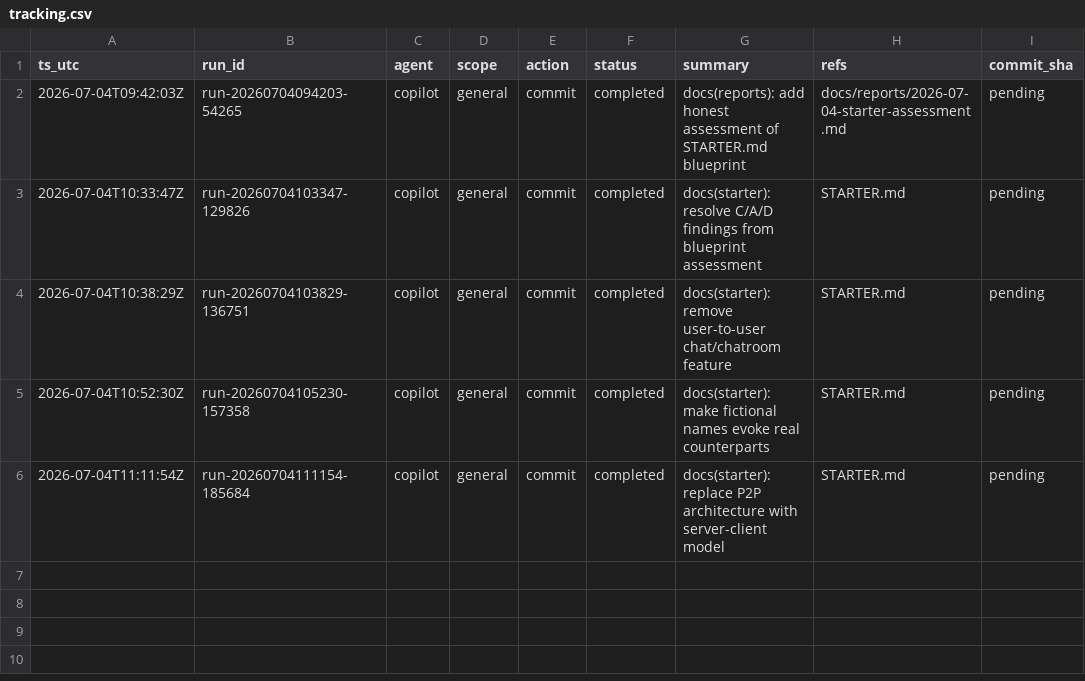
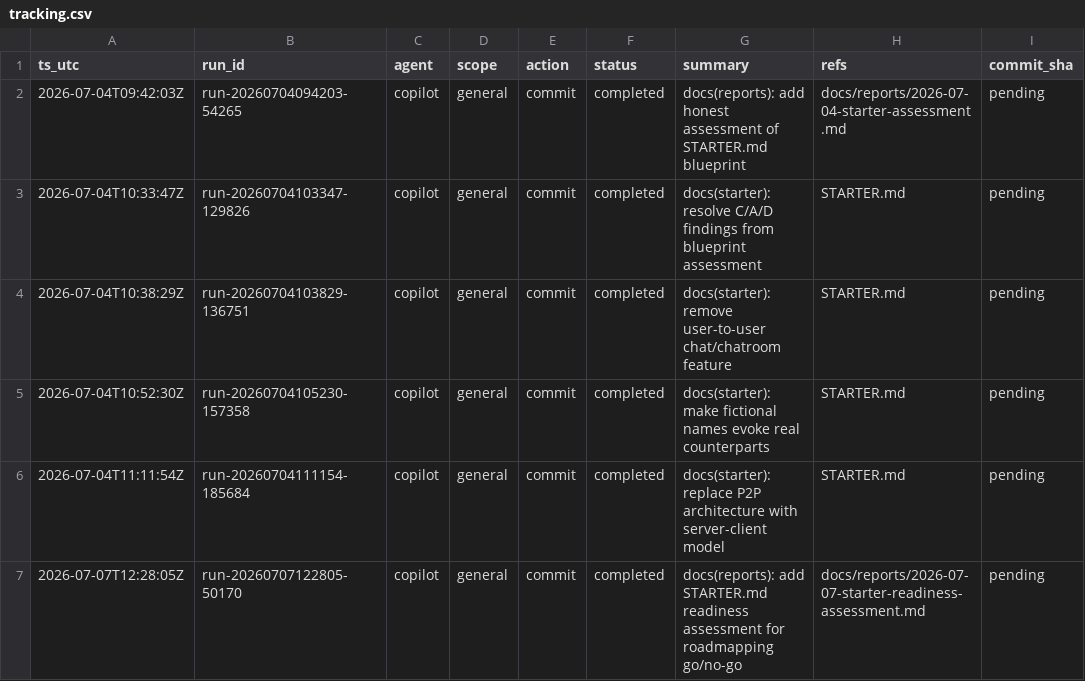
Before and after one commit to metaphy6/psychosims, a CSV file: docs/tracking/tracking.csv, drawn as a sheet; the diff names each change by its address in the sheet, - before the commit and + after, or states it on an @@ line.

Commit message:
docs(reports): add STARTER.md readiness assessment for roadmapping go/no-go
Refs:
  - docs/reports/2026-07-07-starter-readiness-assessment.md

[run-20260707122805-50170]

```diff
--- a/docs/tracking/tracking.csv
+++ b/docs/tracking/tracking.csv
+row 7: 2026-07-07T12:28:05Z | run-20260707122805-50170 | copilot | general | commit | completed | docs(reports): add STARTER.md readiness assessment for roadmapping go/no-go | docs/reports/2026-07-07-starter-readiness-assessment.md | pending
```
Also changed, not shown: 1 other file.
